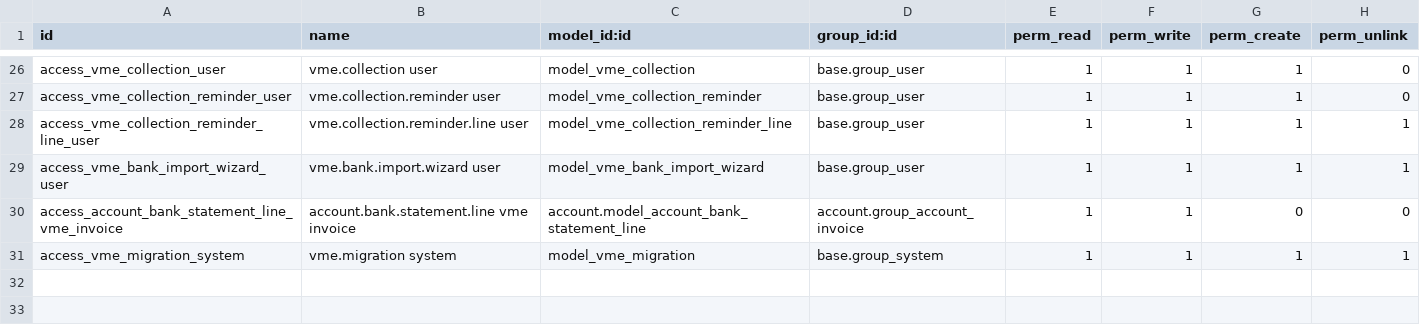
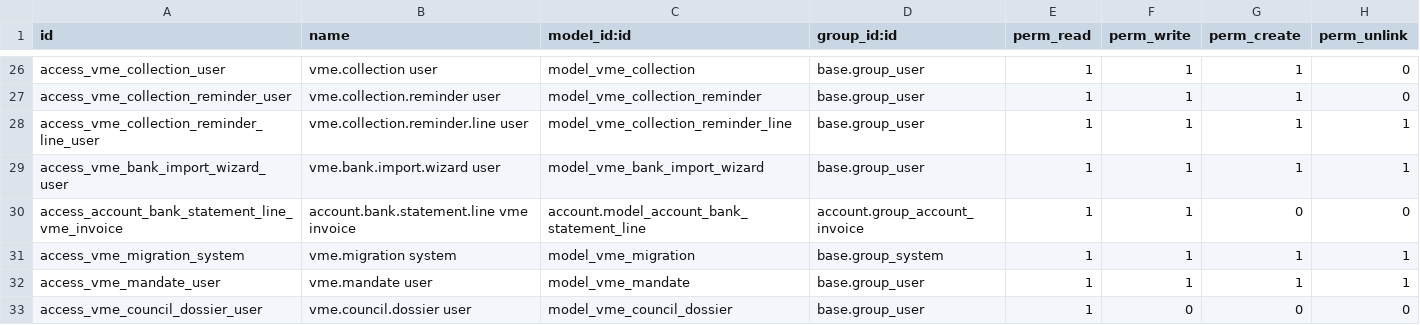
Before and after one commit to cmaixen/VME-Odoo-Prototype, a CSV file: addons/vme_belgie/security/ir.model.access.csv, drawn as a sheet; only a part is shown, gaps mark what is left out.

```diff
--- a/addons/vme_belgie/security/ir.model.access.csv
+++ b/addons/vme_belgie/security/ir.model.access.csv
@@ -31 +31,3 @@ access_account_bank_statement_line_vme_invoice,account.bank.statement.line vme i
 access_vme_migration_system,vme.migration system,model_vme_migration,base.group_system,1,1,1,1
+access_vme_mandate_user,vme.mandate user,model_vme_mandate,base.group_user,1,1,1,1
+access_vme_council_dossier_user,vme.council.dossier user,model_vme_council_dossier,base.group_user,1,0,0,0
```
Also changed, not shown: 25 other files.
